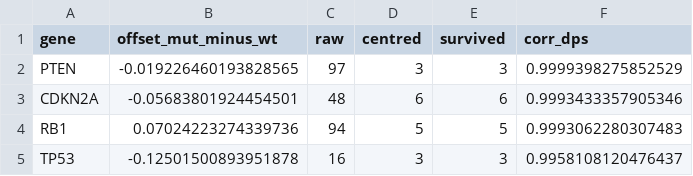
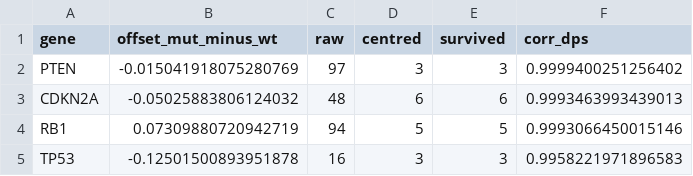
Before and after one commit to donbr/sprime-lung-repro, a CSV file: results/line_centring.csv, drawn as a sheet.

```diff
--- a/results/line_centring.csv
+++ b/results/line_centring.csv
@@ -1,5 +1,5 @@
 gene,offset_mut_minus_wt,raw,centred,survived,corr_dps
-PTEN,-0.019226460193828565,97,3,3,0.9999398275852529
-CDKN2A,-0.05683801924454501,48,6,6,0.9993433357905346
-RB1,0.07024223274339736,94,5,5,0.9993062280307483
-TP53,-0.12501500893951878,16,3,3,0.9958108120476437
+PTEN,-0.015041918075280769,97,3,3,0.9999400251256402
+CDKN2A,-0.05025883806124032,48,6,6,0.9993463993439013
+RB1,0.07309880720942719,94,5,5,0.9993066450015146
+TP53,-0.12501500893951878,16,3,3,0.9958221971896583
```
Also changed, not shown: concordance/results/concordance_report.csv, results/candidate_null.csv, 4 other files.
